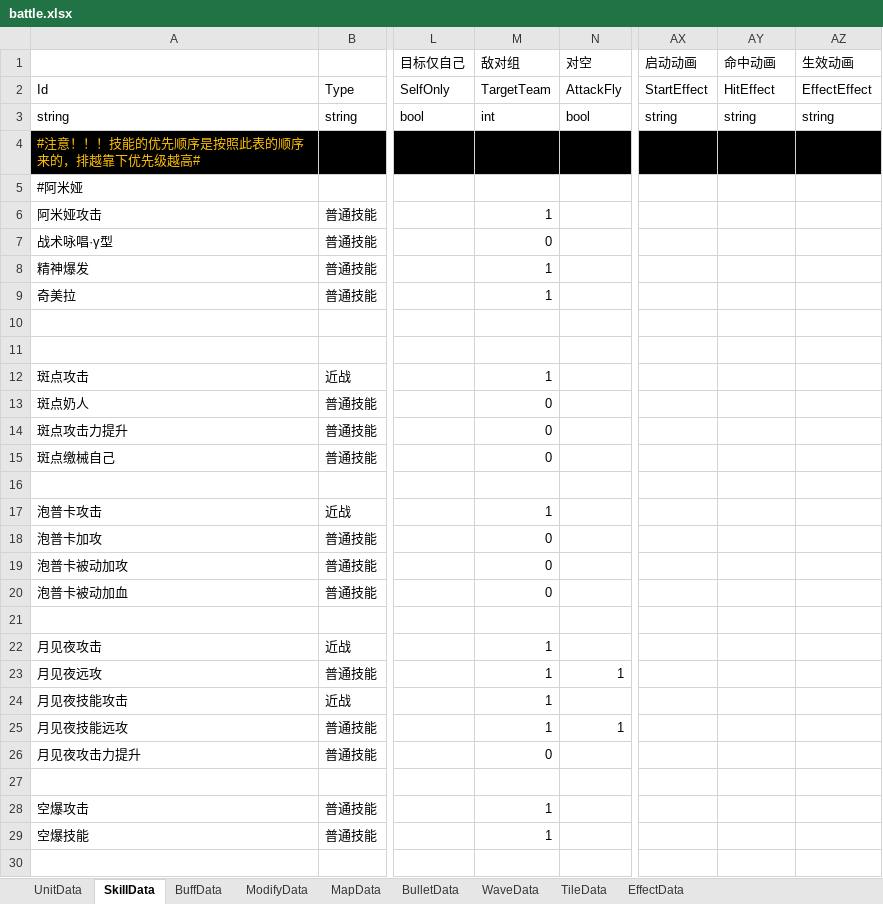
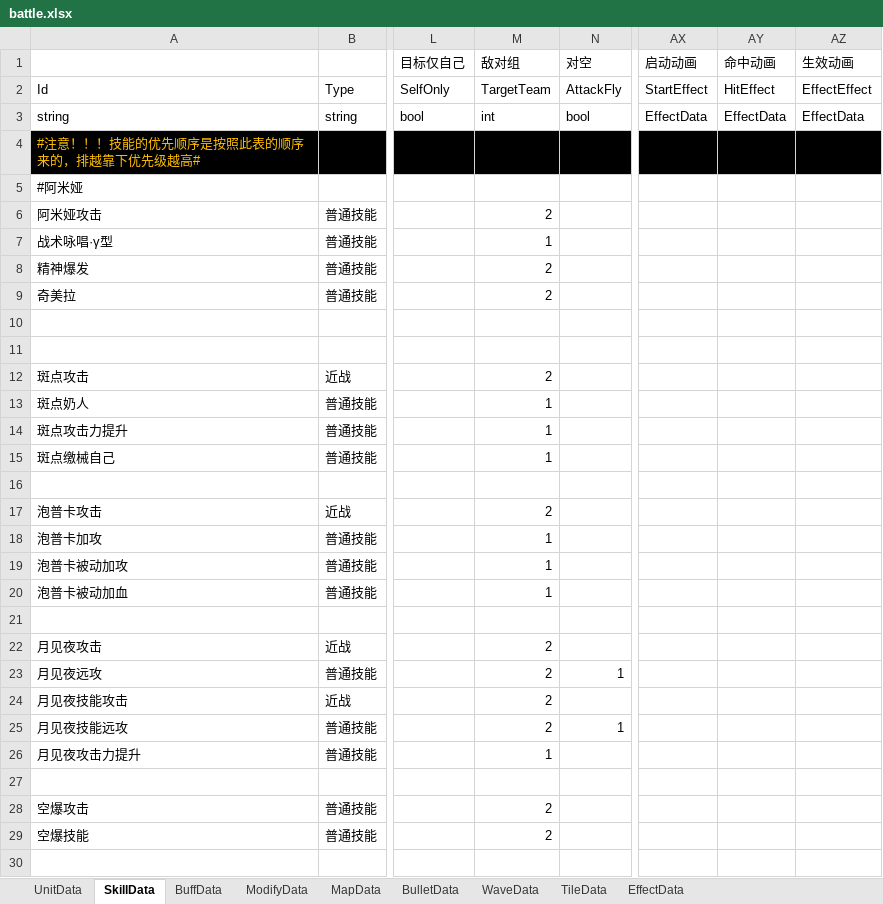
Before and after one commit to Mikez06/Arknight--, an Excel workbook: Excel/battle.xlsx, sheet SkillData, drawn as a sheet; only a part is shown, gaps mark what is left out; values as stored, in another font and other column widths than the file's, no borders; the diff covers the shown part only; the diff names each change by its address in the sheet, - before the commit and + after, or states it on an @@ line.

```diff
--- a/Excel/battle.xlsx (sheet SkillData)
+++ b/Excel/battle.xlsx (sheet SkillData)
-AX3 (启动动画): string
+AX3 (启动动画): EffectData
-AY3 (命中动画): string
+AY3 (命中动画): EffectData
-AZ3 (生效动画): string
+AZ3 (生效动画): EffectData
-M6 (敌对组): 1
+M6 (敌对组): 2
-M7 (敌对组): 0
+M7 (敌对组): 1
-M8:M9 (敌对组): 1
+M8:M9 (敌对组): 2
-M12 (敌对组): 1
+M12 (敌对组): 2
-M13:M15 (敌对组): 0
+M13:M15 (敌对组): 1
-M17 (敌对组): 1
+M17 (敌对组): 2
-M18:M20 (敌对组): 0
+M18:M20 (敌对组): 1
-M22:M25 (敌对组): 1
+M22:M25 (敌对组): 2
-M26 (敌对组): 0
+M26 (敌对组): 1
-M28:M29 (敌对组): 1
+M28:M29 (敌对组): 2
```
Also changed, not shown: 60 edited cells elsewhere in this sheet, sheet EffectData, sheet UnitData, formulas that keep their value, 14 other files.
